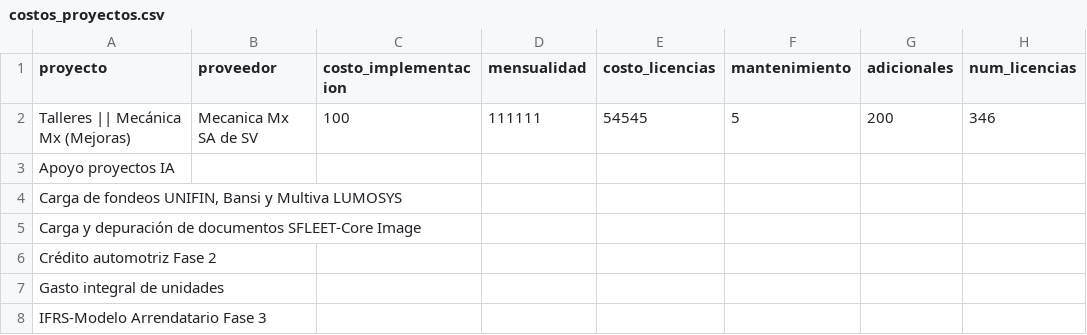
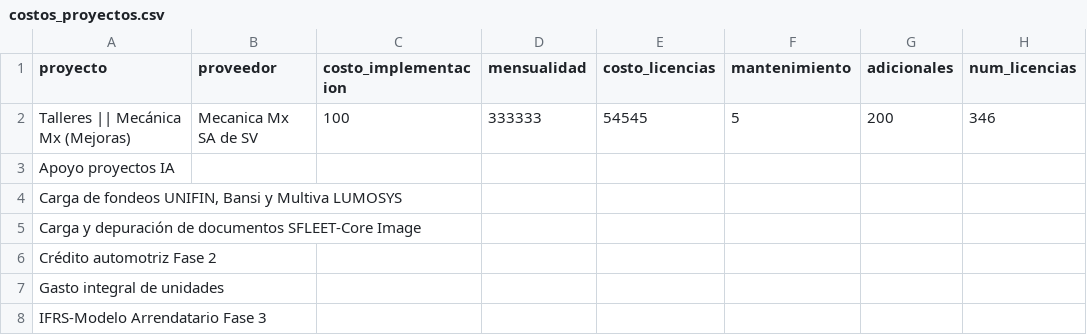
Before and after one commit to DTI-Dashboard/Proyectos, a CSV file: costos_proyectos.csv, drawn as a sheet; only a part is shown; the diff names each change by its address in the sheet, - before the commit and + after, or states it on an @@ line.

Commit message:
backup: costos_proyectos.csv actualizado desde dashboard

```diff
--- a/costos_proyectos.csv
+++ b/costos_proyectos.csv
-D2 (mensualidad): 111111
+D2 (mensualidad): 333333
```
